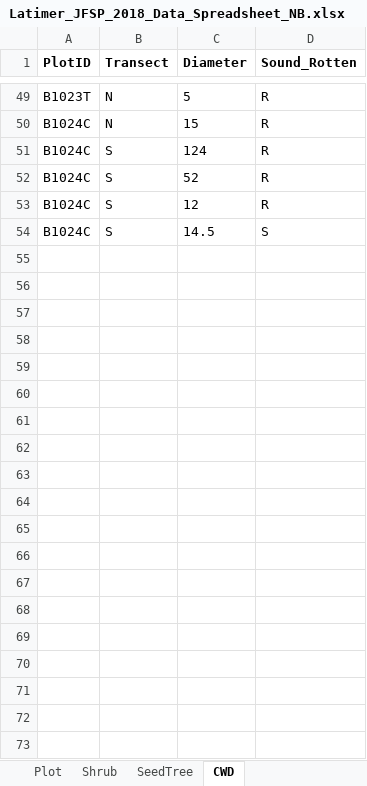
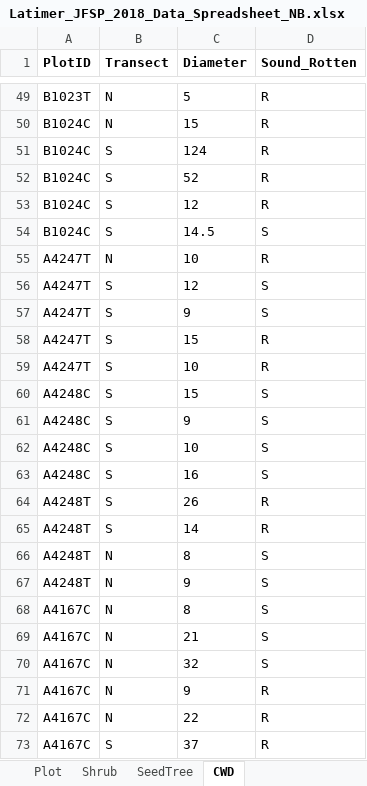
Before and after one commit to LatimerLab/postfire-management, an Excel workbook: data/field-raw/Latimer_JFSP_2018_Data_Spreadsheet_NB.xlsx, sheet CWD, drawn as a sheet; only a part is shown, gaps mark what is left out; values as stored, in another font and other column widths than the file's, no borders; the diff covers the shown part only; the diff names each change by its address in the sheet, - before the commit and + after, or states it on an @@ line.

```diff
--- a/data/field-raw/Latimer_JFSP_2018_Data_Spreadsheet_NB.xlsx (sheet CWD)
+++ b/data/field-raw/Latimer_JFSP_2018_Data_Spreadsheet_NB.xlsx (sheet CWD)
+row 55: A4247T | N | 10 | R
+row 56: A4247T | S | 12 | S
+row 57: A4247T | S | 9 | S
+row 58: A4247T | S | 15 | R
+row 59: A4247T | S | 10 | R
+row 60: A4248C | S | 15 | S
+row 61: A4248C | S | 9 | S
+row 62: A4248C | S | 10 | S
+row 63: A4248C | S | 16 | S
+row 64: A4248T | S | 26 | R
+row 65: A4248T | S | 14 | R
+row 66: A4248T | N | 8 | S
+row 67: A4248T | N | 9 | S
+row 68: A4167C | N | 8 | S
+row 69: A4167C | N | 21 | S
+row 70: A4167C | N | 32 | S
+row 71: A4167C | N | 9 | R
+row 72: A4167C | N | 22 | R
+row 73: A4167C | S | 37 | R
```
Also changed, not shown: 74 added rows elsewhere in this sheet, sheet Seedlings_Plot, sheet Plot, sheet PrefireTrees, sheet SeedTree, sheet Shrub, sheet Seedlings_Transect, 2 more sheets, data/field-raw/Latimer_JFSP_2018_Data_Spreadsheet_AG.xlsx, data/field-raw/Latimer_JFSP_2018_Data_Spreadsheet_CM.xlsx, 17 other files.
